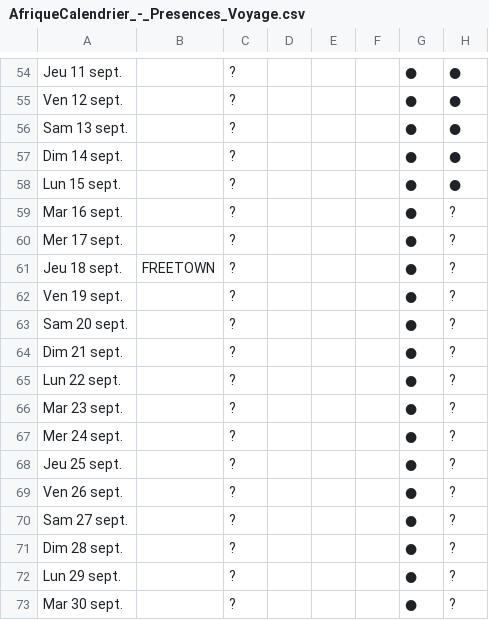
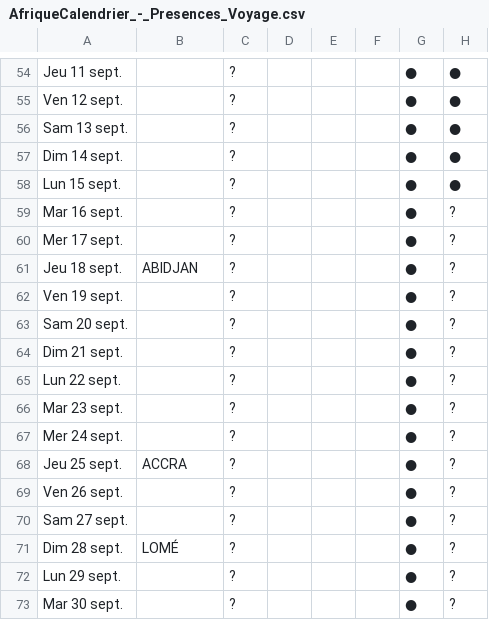
Before and after one commit to CartmanRolex/AfricaTrip, a CSV file: data/AfriqueCalendrier_-_Presences_Voyage.csv, drawn as a sheet; only a part is shown, gaps mark what is left out; the diff names each change by its address in the sheet, - before the commit and + after, or states it on an @@ line.

```diff
--- a/data/AfriqueCalendrier_-_Presences_Voyage.csv
+++ b/data/AfriqueCalendrier_-_Presences_Voyage.csv
-B61: FREETOWN
+B61: ABIDJAN
-B68: (empty)
+B68: ACCRA
-B71: (empty)
+B71: LOMÉ
```
Also changed, not shown: data/Config.csv, 18 other files.
